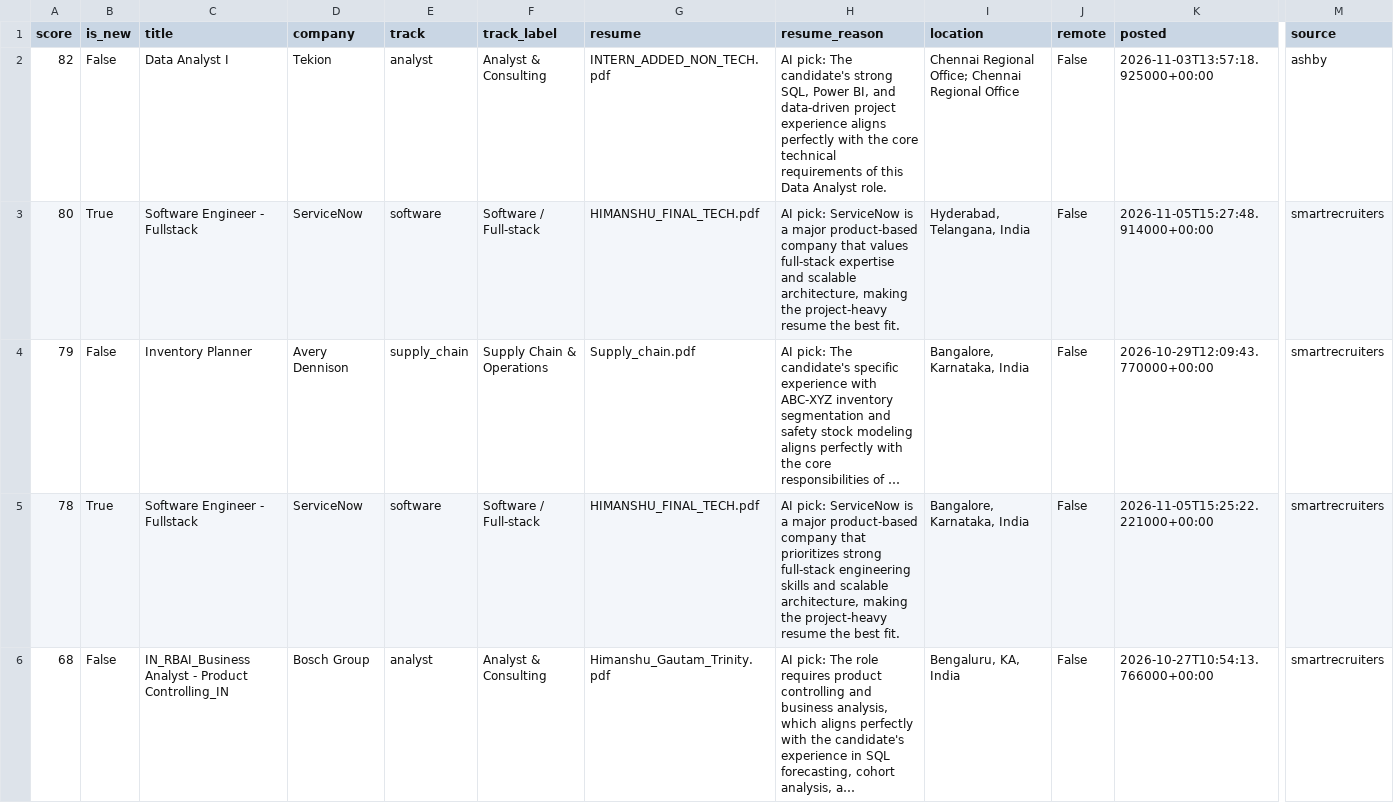
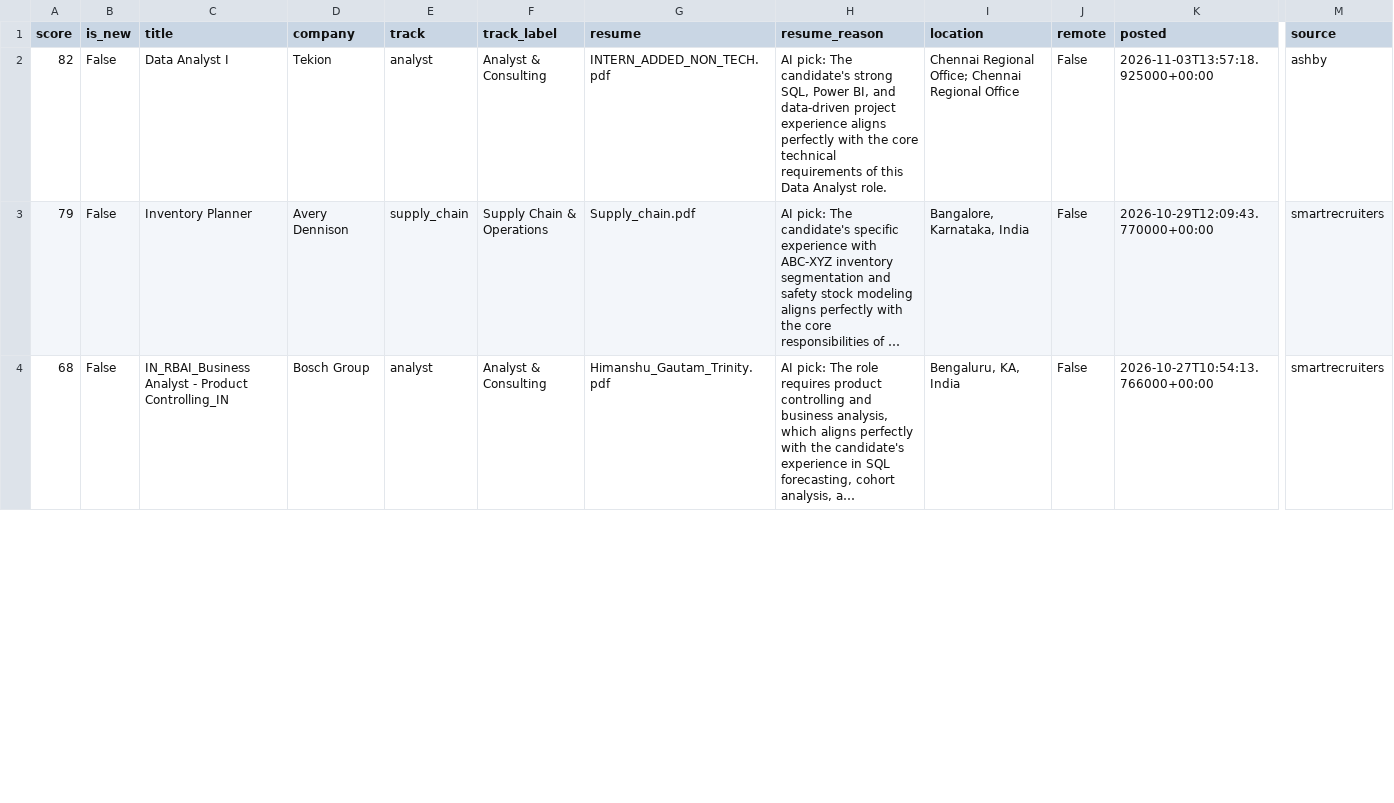
Before and after one commit to itshimanshu16/Job-bot, a CSV file: web/public/data/jobs.csv, drawn as a sheet; only a part is shown, gaps mark what is left out; long unchanged cells end in …; rows hold the shown columns only; the diff covers the shown part only; the diff names each change by its address in the sheet, - before the commit and + after, or states it on an @@ line.

```diff
--- a/web/public/data/jobs.csv
+++ b/web/public/data/jobs.csv
-row 3: 80 | True | Software Engineer - Fullstack | ServiceNow | software | Software / Full-stack | HIMANSHU_FINAL_TECH.pdf | AI pick: ServiceNow is a major product-based company that values full-stack expertise and scalable architecture, making the project-heavy resume the best fit. | Hyderabad, Telangana, India | False | 2026-11-05T15:27:48.914000+00:00 | smartrecruiters
-row 5: 78 | True | Software Engineer - Fullstack | ServiceNow | software | Software / Full-stack | HIMANSHU_FINAL_TECH.pdf | AI pick: ServiceNow is a major product-based company that prioritizes strong full-stack engineering skills and scalable architecture, making the project-heavy resume the best fit. | Bangalore, Karnataka, India | False | 2026-11-05T15:25:22.221000+00:00 | smartrecruiters
```
Also changed, not shown: 2 edited cells elsewhere in this file, 2 other files.
